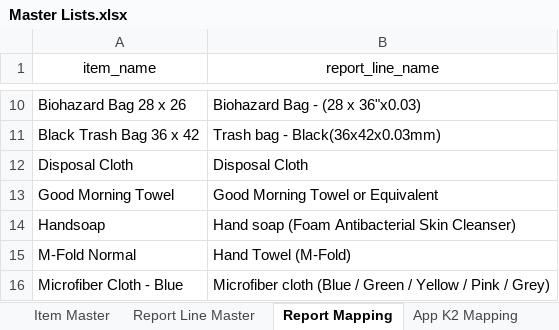
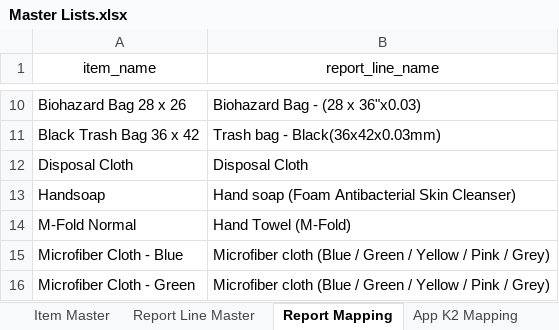
Before and after one commit to Cetusblue/housekeeping-hub, an Excel workbook: Master Lists.xlsx, sheet Report Mapping, drawn as a sheet; only a part is shown, gaps mark what is left out; the shorter side is filled out with more unchanged rows; values as stored, in another font and other column widths than the file's, no borders; the diff names each change by its address in the sheet, - before the commit and + after, or states it on an @@ line.

Commit message:
Stock report amendments

```diff
--- a/Master Lists.xlsx (sheet Report Mapping)
+++ b/Master Lists.xlsx (sheet Report Mapping)
-row 13: Good Morning Towel | Good Morning Towel or Equivalent
```
Also changed, not shown: sheet App K2 Mapping, sheet Report Line Master, 1 other file.
